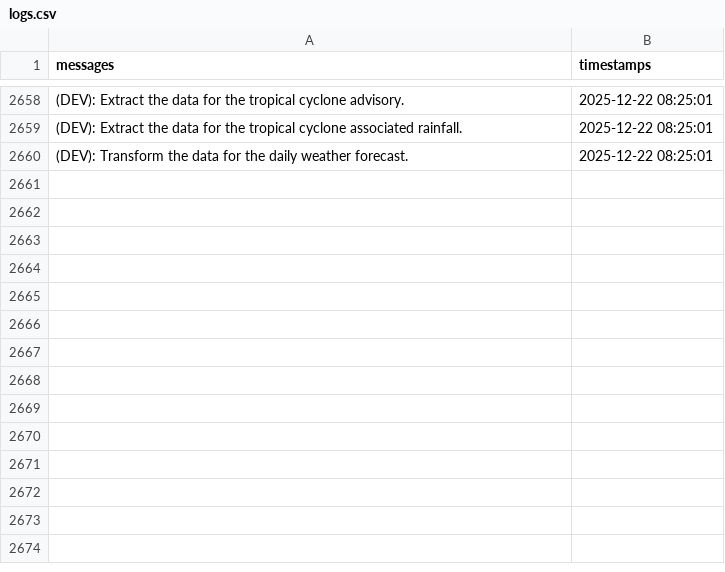
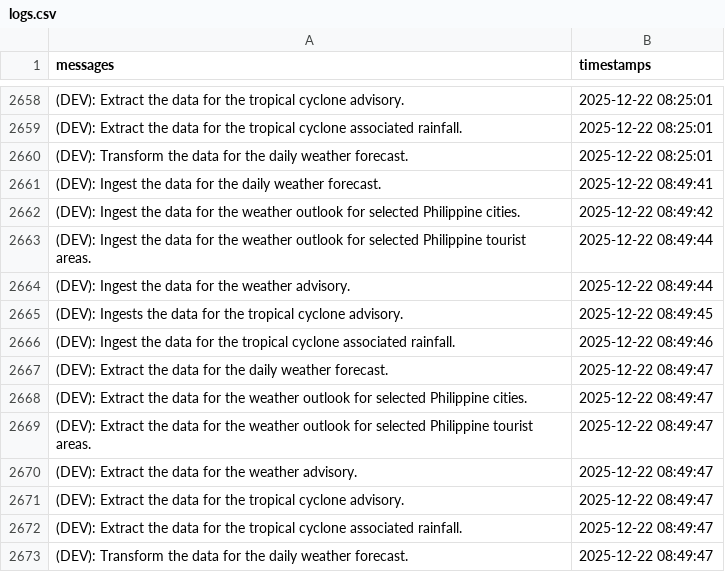
Before and after one commit to christianebacani/PAGASA-Weather-Data-Pipeline, a CSV file: src/logs/logs.csv, drawn as a sheet; only a part is shown, gaps mark what is left out; the diff names each change by its address in the sheet, - before the commit and + after, or states it on an @@ line.

Commit message:
Added new logs

```diff
--- a/src/logs/logs.csv
+++ b/src/logs/logs.csv
+row 2661: (DEV): Ingest the data for the daily weather forecast. | 2025-12-22 08:49:41
+row 2662: (DEV): Ingest the data for the weather outlook for selected Philippine cities. | 2025-12-22 08:49:42
+row 2663: (DEV): Ingest the data for the weather outlook for selected Philippine tourist areas. | 2025-12-22 08:49:44
+row 2664: (DEV): Ingest the data for the weather advisory. | 2025-12-22 08:49:44
+row 2665: (DEV): Ingests the data for the tropical cyclone advisory. | 2025-12-22 08:49:45
+row 2666: (DEV): Ingest the data for the tropical cyclone associated rainfall. | 2025-12-22 08:49:46
+row 2667: (DEV): Extract the data for the daily weather forecast. | 2025-12-22 08:49:47
+row 2668: (DEV): Extract the data for the weather outlook for selected Philippine cities. | 2025-12-22 08:49:47
+row 2669: (DEV): Extract the data for the weather outlook for selected Philippine tourist areas. | 2025-12-22 08:49:47
+row 2670: (DEV): Extract the data for the weather advisory. | 2025-12-22 08:49:47
+row 2671: (DEV): Extract the data for the tropical cyclone advisory. | 2025-12-22 08:49:47
+row 2672: (DEV): Extract the data for the tropical cyclone associated rainfall. | 2025-12-22 08:49:47
+row 2673: (DEV): Transform the data for the daily weather forecast. | 2025-12-22 08:49:47
```
